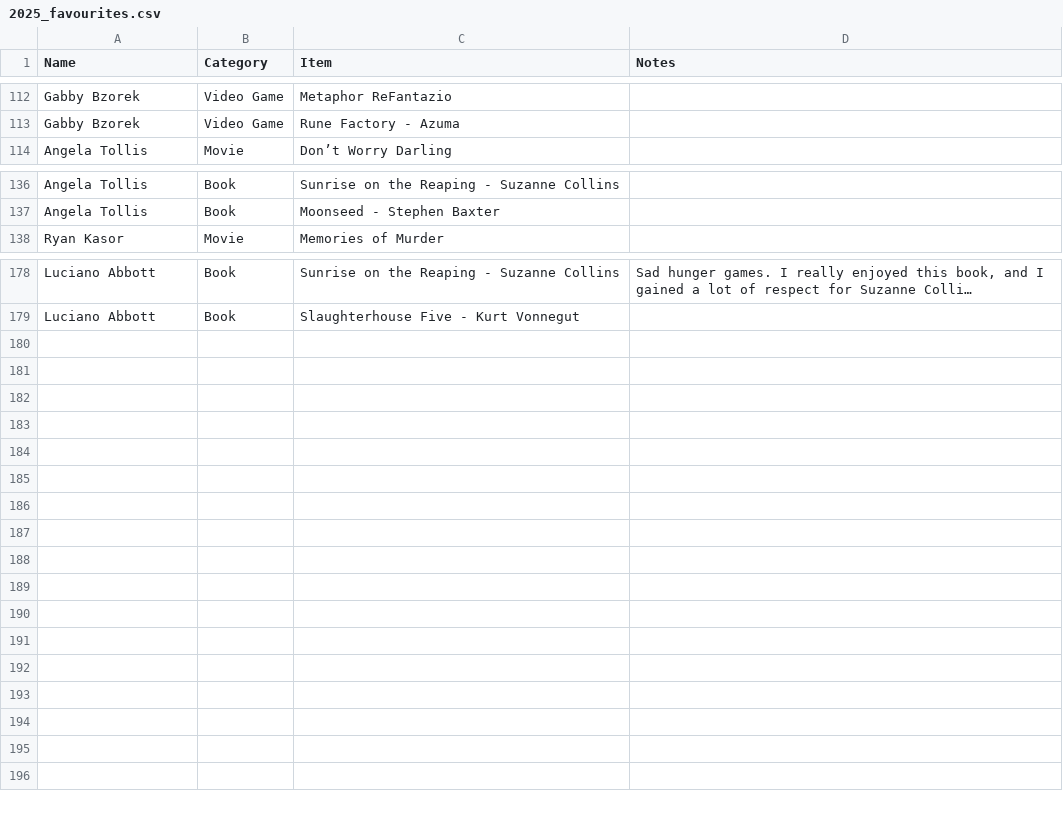
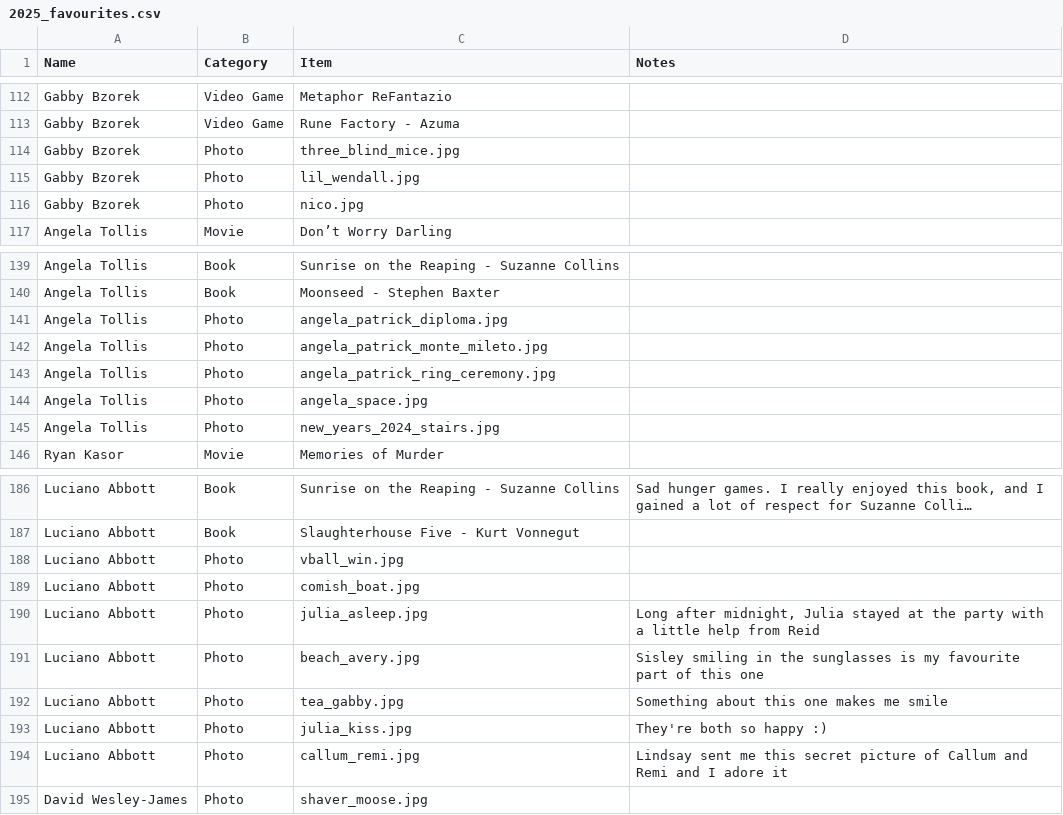
Before and after one commit to LABBsoft/heavy-rotation, a CSV file: 2025_favourites.csv, drawn as a sheet; only a part is shown, gaps mark what is left out; long unchanged cells end in …; the diff covers the shown part only; the diff names each change by its address in the sheet, - before the commit and + after, or states it on an @@ line.

```diff
--- a/2025_favourites.csv
+++ b/2025_favourites.csv
+row 114: Gabby Bzorek | Photo | three_blind_mice.jpg
+row 115: Gabby Bzorek | Photo | lil_wendall.jpg
+row 116: Gabby Bzorek | Photo | nico.jpg
+row 141: Angela Tollis | Photo | angela_patrick_diploma.jpg
+row 142: Angela Tollis | Photo | angela_patrick_monte_mileto.jpg
+row 143: Angela Tollis | Photo | angela_patrick_ring_ceremony.jpg
+row 144: Angela Tollis | Photo | angela_space.jpg
+row 145: Angela Tollis | Photo | new_years_2024_stairs.jpg
+row 188: Luciano Abbott | Photo | vball_win.jpg
+row 189: Luciano Abbott | Photo | comish_boat.jpg
+row 190: Luciano Abbott | Photo | julia_asleep.jpg | Long after midnight, Julia stayed at the party with a little help from Reid
+row 191: Luciano Abbott | Photo | beach_avery.jpg | Sisley smiling in the sunglasses is my favourite part of this one
+row 192: Luciano Abbott | Photo | tea_gabby.jpg | Something about this one makes me smile
+row 193: Luciano Abbott | Photo | julia_kiss.jpg | They're both so happy :)
+row 194: Luciano Abbott | Photo | callum_remi.jpg | Lindsay sent me this secret picture of Callum and Remi and I adore it
+row 195: David Wesley-James | Photo | shaver_moose.jpg
```
Also changed, not shown: 2 edited cells elsewhere in this file, 29 other files.
